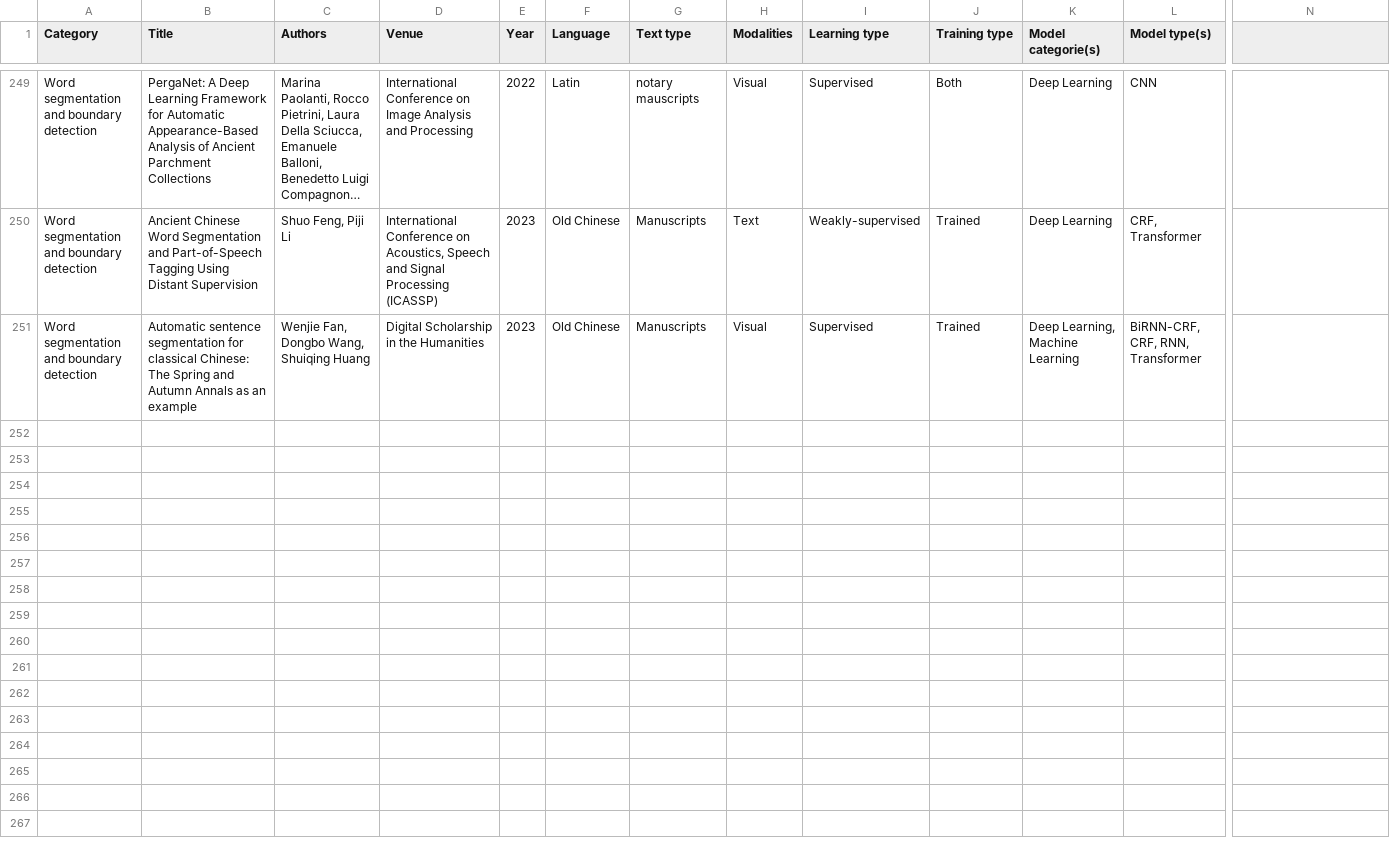
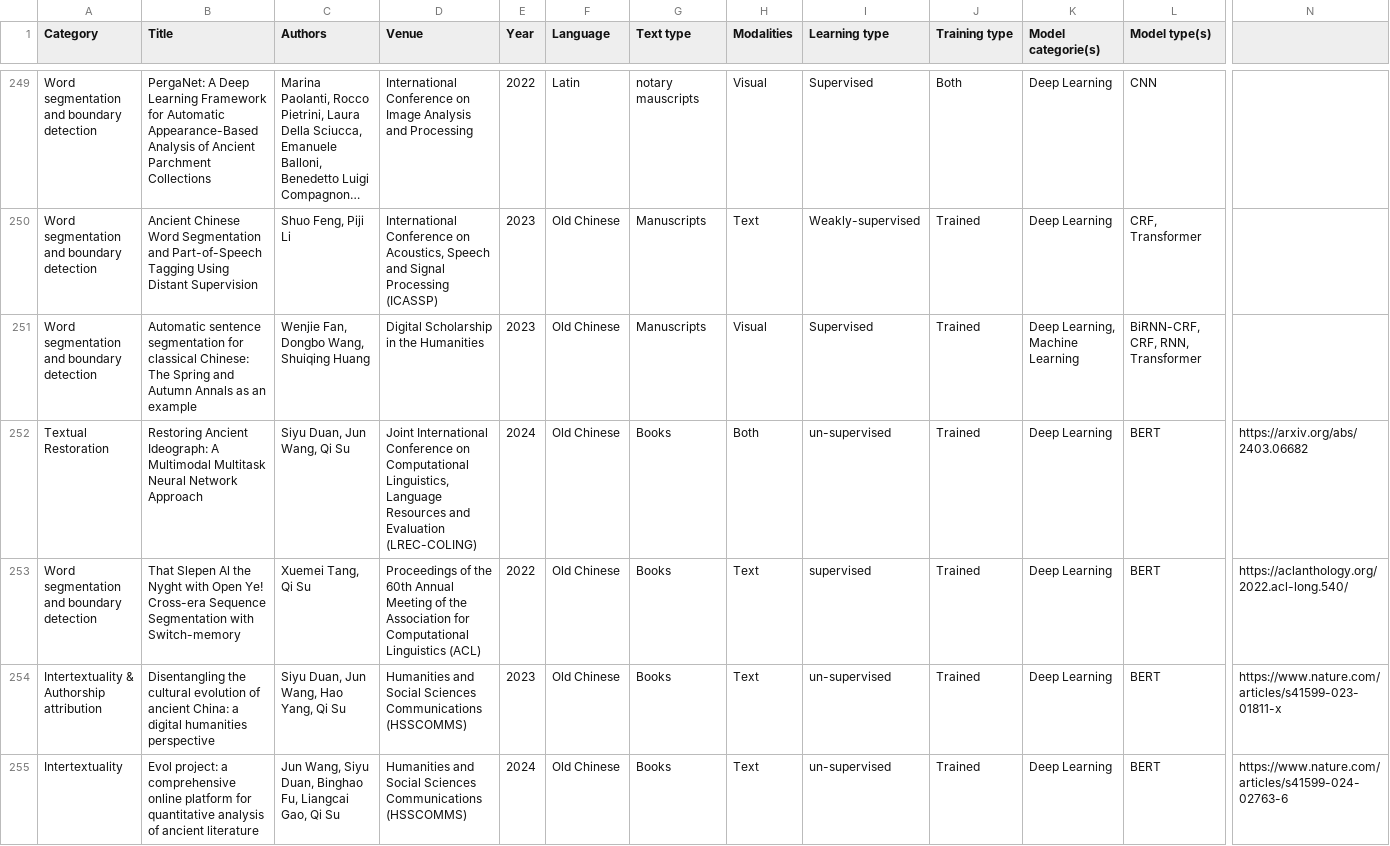
Before and after one commit to ancientml/ml-for-ancient-languages, a CSV file: taxonomy/taxonomy.csv, drawn as a sheet; only a part is shown, gaps mark what is left out; long unchanged cells end in …; rows hold the shown columns only; the diff names each change by its address in the sheet, - before the commit and + after, or states it on an @@ line.

Commit message:
Update taxonomy.csv
added 4 works from PKU

```diff
--- a/taxonomy/taxonomy.csv
+++ b/taxonomy/taxonomy.csv
+row 252: Textual Restoration | Restoring Ancient Ideograph: A Multimodal Multitask Neural Network Approach | Siyu Duan, Jun Wang, Qi Su | Joint International Conference on Computational Linguistics, Language Resources and Evaluation (LREC-COLING) | 2024 | Old Chinese | Books | Both | un-supervised | Trained | Deep Learning | BERT | https://arxiv.org/abs/2403.06682
+row 253: Word segmentation and boundary detection | That Slepen Al the Nyght with Open Ye! Cross-era Sequence Segmentation with Switch-memory | Xuemei Tang, Qi Su | Proceedings of the 60th Annual Meeting of the Association for Computational Linguistics (ACL) | 2022 | Old Chinese | Books | Text | supervised | Trained | Deep Learning | BERT | https://aclanthology.org/2022.acl-long.540/
+row 254: Intertextuality & Authorship attribution | Disentangling the cultural evolution of ancient China: a digital humanities perspective | Siyu Duan, Jun Wang, Hao Yang, Qi Su | Humanities and Social Sciences Communications (HSSCOMMS) | 2023 | Old Chinese | Books | Text | un-supervised | Trained | Deep Learning | BERT | https://www.nature.com/articles/s41599-023-01811-x
+row 255: Intertextuality | Evol project: a comprehensive online platform for quantitative analysis of ancient literature | Jun Wang, Siyu Duan, Binghao Fu, Liangcai Gao, Qi Su | Humanities and Social Sciences Communications (HSSCOMMS) | 2024 | Old Chinese | Books | Text | un-supervised | Trained | Deep Learning | BERT | https://www.nature.com/articles/s41599-024-02763-6
```
